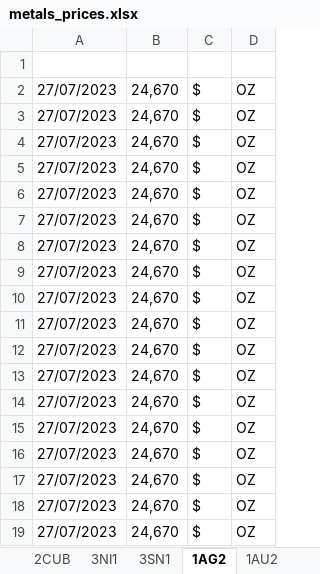
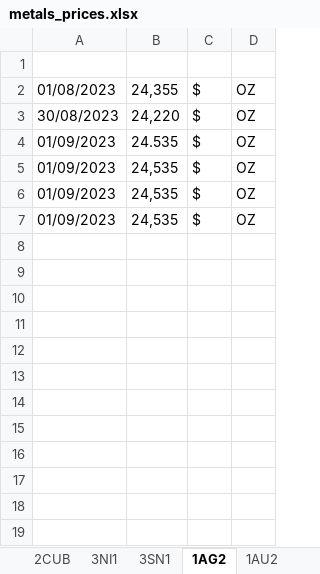
Before and after one commit to Adrizen89/metals-prices, an Excel workbook: metals_prices.xlsx, sheet 1AG2, drawn as a sheet; values as stored, in another font and other column widths than the file's, no borders; the diff names each change by its address in the sheet, - before the commit and + after, or states it on an @@ line.

```diff
--- a/metals_prices.xlsx (sheet 1AG2)
+++ b/metals_prices.xlsx (sheet 1AG2)
-A2: 27/07/2023
+A2: 01/08/2023
-B2: 24,670
+B2: 24,355
-A3: 27/07/2023
+A3: 30/08/2023
-B3: 24,670
+B3: 24,220
-A4:A7: 27/07/2023
+A4:A7: 01/09/2023
-B4: 24,670
+B4: 24.535
-B5:B7: 24,670
+B5:B7: 24,535
-row 8: 27/07/2023 | 24,670 | $ | OZ
-row 9: 27/07/2023 | 24,670 | $ | OZ
-row 10: 27/07/2023 | 24,670 | $ | OZ
-row 11: 27/07/2023 | 24,670 | $ | OZ
-row 12: 27/07/2023 | 24,670 | $ | OZ
-row 13: 27/07/2023 | 24,670 | $ | OZ
-row 14: 27/07/2023 | 24,670 | $ | OZ
-row 15: 27/07/2023 | 24,670 | $ | OZ
-row 16: 27/07/2023 | 24,670 | $ | OZ
-row 17: 27/07/2023 | 24,670 | $ | OZ
-row 18: 27/07/2023 | 24,670 | $ | OZ
-row 19: 27/07/2023 | 24,670 | $ | OZ
```
Also changed, not shown: sheet 1AU2, sheet 3ZN1, sheet 2360, sheet 2B16, sheet 2M30, sheet 3AL1, 10 more sheets, other sheet tabs, 6 other files.
